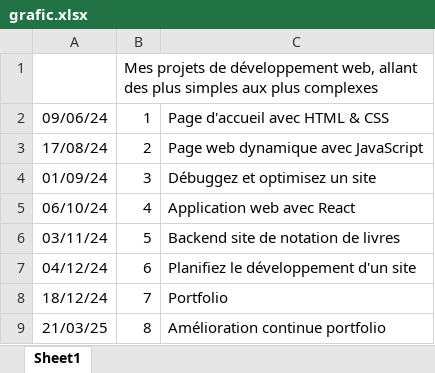
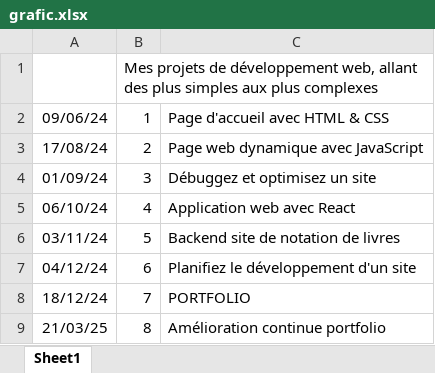
Before and after one commit to RoxanaDC/portfolio, an Excel workbook: grafic.xlsx, sheet Sheet1, drawn as a sheet; values as stored, in another font and other column widths than the file's, no borders; charts and pictures not drawn; the diff names each change by its address in the sheet, - before the commit and + after, or states it on an @@ line.

```diff
--- a/grafic.xlsx (sheet Sheet1)
+++ b/grafic.xlsx (sheet Sheet1)
-C8: Portfolio
+C8: PORTFOLIO
```
Also changed, not shown: charts or pictures, 9 other files.
